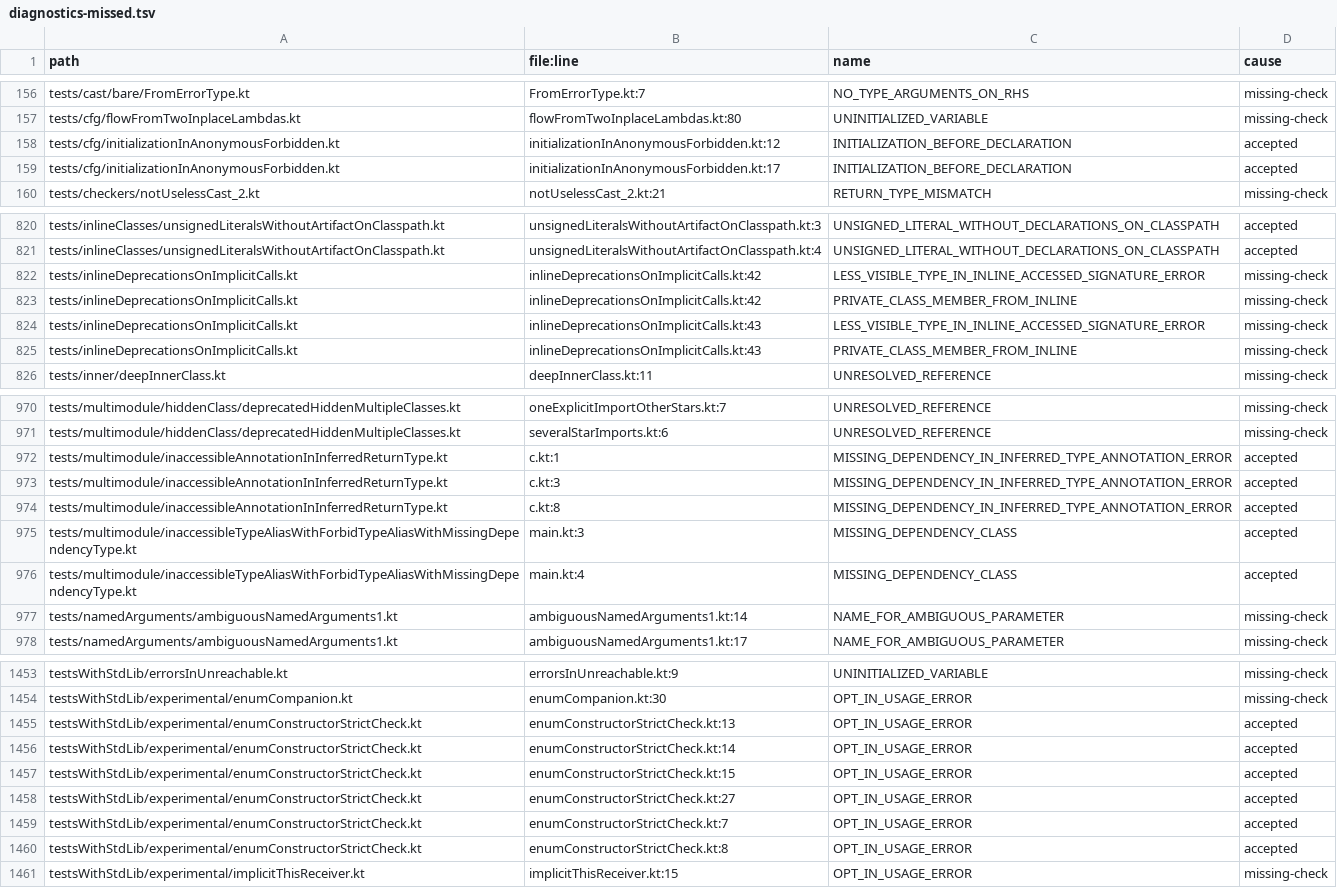
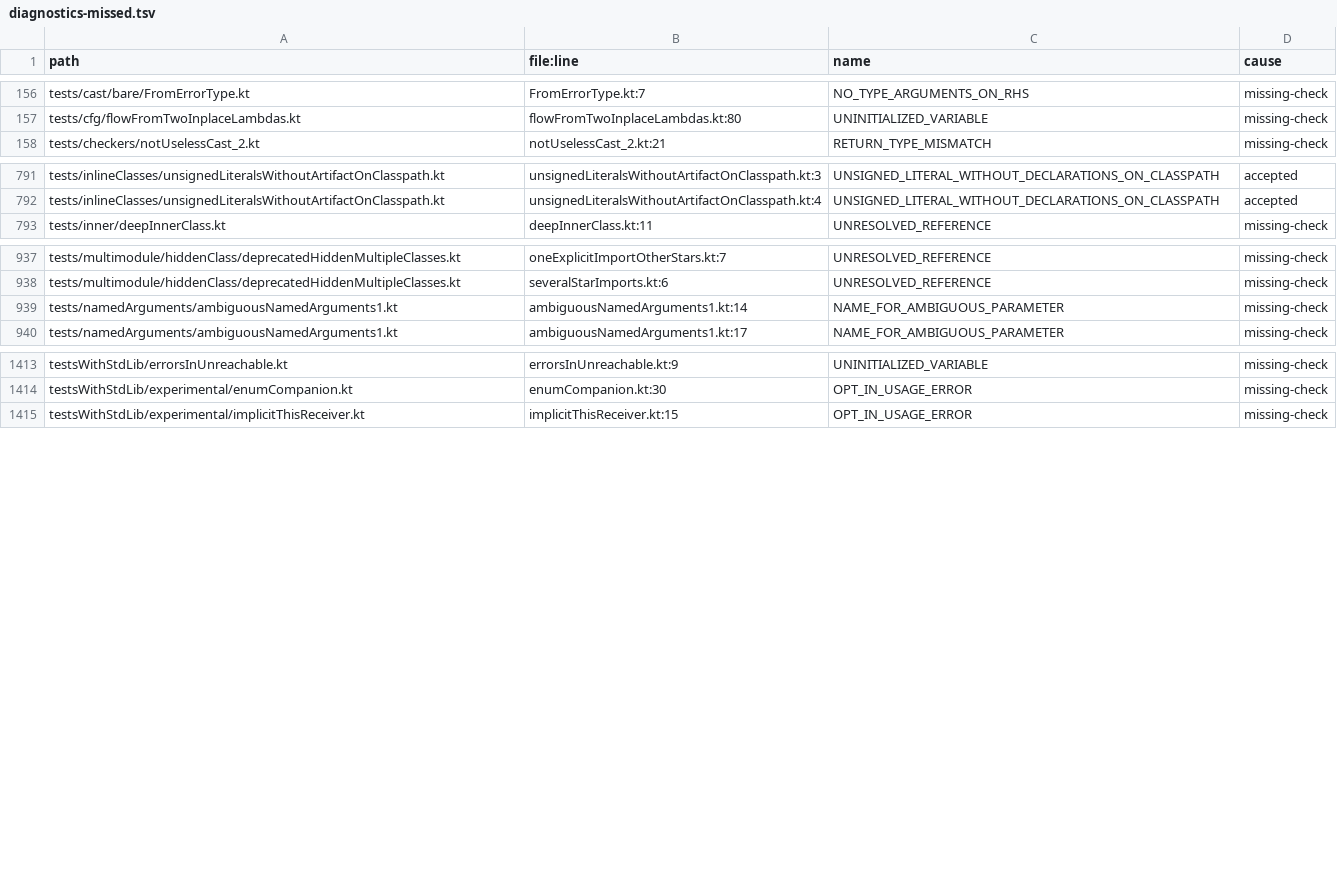
Before and after one commit to barteo/kotlin-compiler-go, a TSV file: bench/results/diagnostics-missed.tsv, drawn as a sheet; only a part is shown, gaps mark what is left out; the diff covers the shown part only; the diff names each change by its address in the sheet, - before the commit and + after, or states it on an @@ line.

```diff
--- a/bench/results/diagnostics-missed.tsv
+++ b/bench/results/diagnostics-missed.tsv
-row 158: tests/cfg/initializationInAnonymousForbidden.kt | initializationInAnonymousForbidden.kt:12 | INITIALIZATION_BEFORE_DECLARATION | accepted
-row 159: tests/cfg/initializationInAnonymousForbidden.kt | initializationInAnonymousForbidden.kt:17 | INITIALIZATION_BEFORE_DECLARATION | accepted
-row 822: tests/inlineDeprecationsOnImplicitCalls.kt | inlineDeprecationsOnImplicitCalls.kt:42 | LESS_VISIBLE_TYPE_IN_INLINE_ACCESSED_SIGNATURE_ERROR | missing-check
-row 823: tests/inlineDeprecationsOnImplicitCalls.kt | inlineDeprecationsOnImplicitCalls.kt:42 | PRIVATE_CLASS_MEMBER_FROM_INLINE | missing-check
-row 824: tests/inlineDeprecationsOnImplicitCalls.kt | inlineDeprecationsOnImplicitCalls.kt:43 | LESS_VISIBLE_TYPE_IN_INLINE_ACCESSED_SIGNATURE_ERROR | missing-check
-row 825: tests/inlineDeprecationsOnImplicitCalls.kt | inlineDeprecationsOnImplicitCalls.kt:43 | PRIVATE_CLASS_MEMBER_FROM_INLINE | missing-check
-row 972: tests/multimodule/inaccessibleAnnotationInInferredReturnType.kt | c.kt:1 | MISSING_DEPENDENCY_IN_INFERRED_TYPE_ANNOTATION_ERROR | accepted
-row 973: tests/multimodule/inaccessibleAnnotationInInferredReturnType.kt | c.kt:3 | MISSING_DEPENDENCY_IN_INFERRED_TYPE_ANNOTATION_ERROR | accepted
-row 974: tests/multimodule/inaccessibleAnnotationInInferredReturnType.kt | c.kt:8 | MISSING_DEPENDENCY_IN_INFERRED_TYPE_ANNOTATION_ERROR | accepted
-row 975: tests/multimodule/inaccessibleTypeAliasWithForbidTypeAliasWithMissingDependencyType.kt | main.kt:3 | MISSING_DEPENDENCY_CLASS | accepted
-row 976: tests/multimodule/inaccessibleTypeAliasWithForbidTypeAliasWithMissingDependencyType.kt | main.kt:4 | MISSING_DEPENDENCY_CLASS | accepted
-row 1455: testsWithStdLib/experimental/enumConstructorStrictCheck.kt | enumConstructorStrictCheck.kt:13 | OPT_IN_USAGE_ERROR | accepted
-row 1456: testsWithStdLib/experimental/enumConstructorStrictCheck.kt | enumConstructorStrictCheck.kt:14 | OPT_IN_USAGE_ERROR | accepted
-row 1457: testsWithStdLib/experimental/enumConstructorStrictCheck.kt | enumConstructorStrictCheck.kt:15 | OPT_IN_USAGE_ERROR | accepted
-row 1458: testsWithStdLib/experimental/enumConstructorStrictCheck.kt | enumConstructorStrictCheck.kt:27 | OPT_IN_USAGE_ERROR | accepted
-row 1459: testsWithStdLib/experimental/enumConstructorStrictCheck.kt | enumConstructorStrictCheck.kt:7 | OPT_IN_USAGE_ERROR | accepted
-row 1460: testsWithStdLib/experimental/enumConstructorStrictCheck.kt | enumConstructorStrictCheck.kt:8 | OPT_IN_USAGE_ERROR | accepted
```
Also changed, not shown: 29 removed rows elsewhere in this file, bench/results/diagnostics.tsv, 18 other files.
